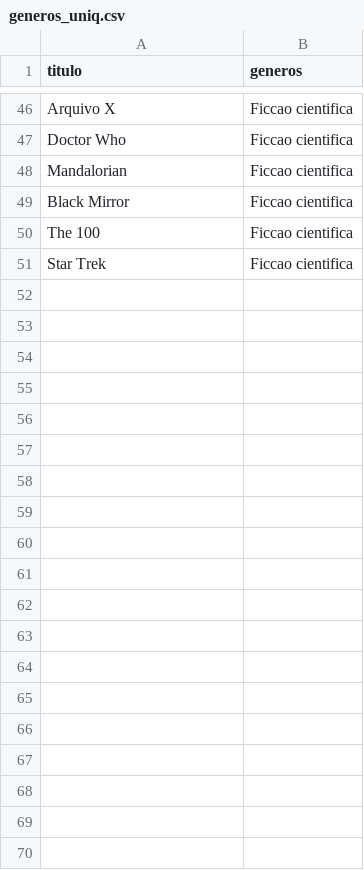
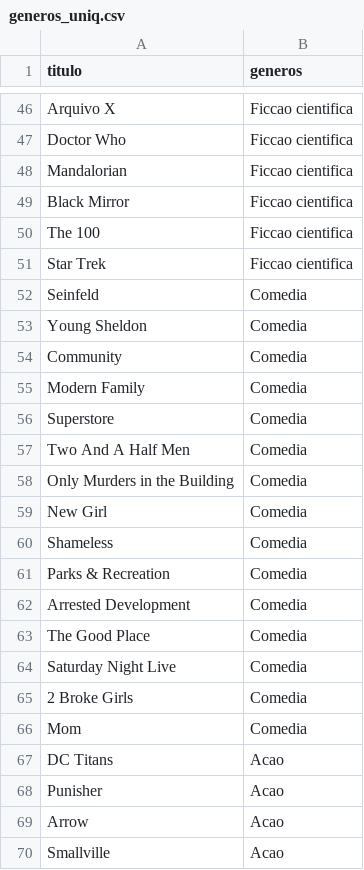
Before and after one commit to jufs128/tp_MIR, a CSV file: dados/generos_uniq.csv, drawn as a sheet; only a part is shown, gaps mark what is left out; the diff covers the shown part only; the diff names each change by its address in the sheet, - before the commit and + after, or states it on an @@ line.

Commit message:
Atualizando arquivos pt3

```diff
--- a/dados/generos_uniq.csv
+++ b/dados/generos_uniq.csv
+row 52: Seinfeld | Comedia
+row 53: Young Sheldon | Comedia
+row 54: Community | Comedia
+row 55: Modern Family | Comedia
+row 56: Superstore | Comedia
+row 57: Two And A Half Men | Comedia
+row 58: Only Murders in the Building | Comedia
+row 59: New Girl | Comedia
+row 60: Shameless | Comedia
+row 61: Parks & Recreation | Comedia
+row 62: Arrested Development | Comedia
+row 63: The Good Place | Comedia
+row 64: Saturday Night Live | Comedia
+row 65: 2 Broke Girls | Comedia
+row 66: Mom | Comedia
+row 67: DC Titans | Acao
+row 68: Punisher | Acao
+row 69: Arrow | Acao
+row 70: Smallville | Acao
```
Also changed, not shown: 75 added rows and 6 edited cells elsewhere in this file.
